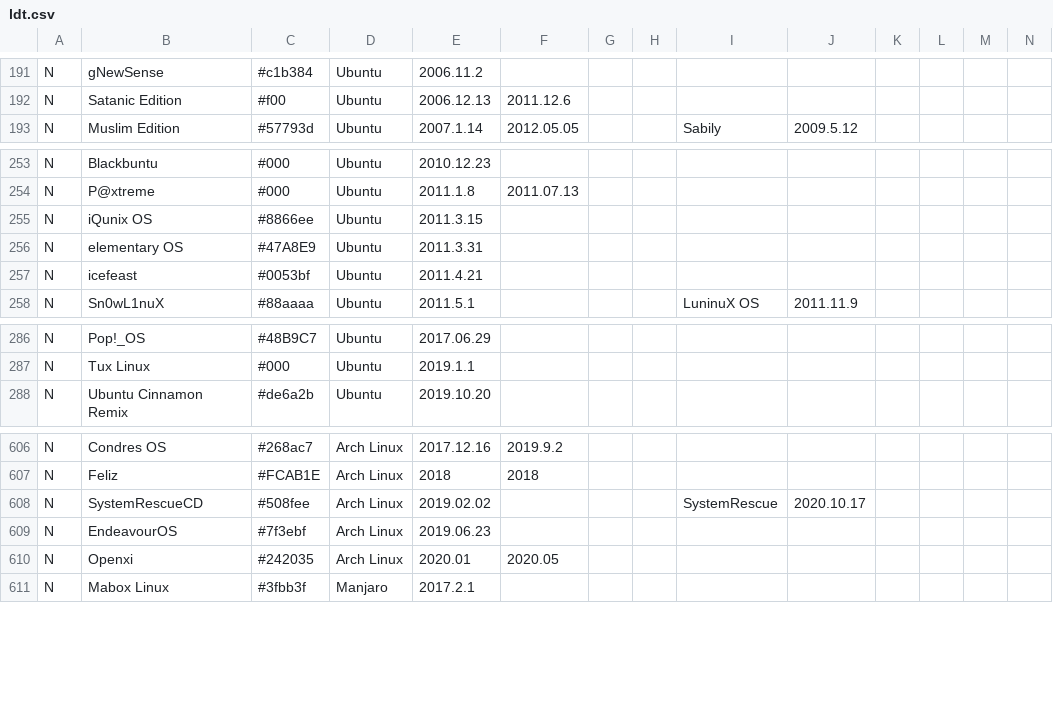
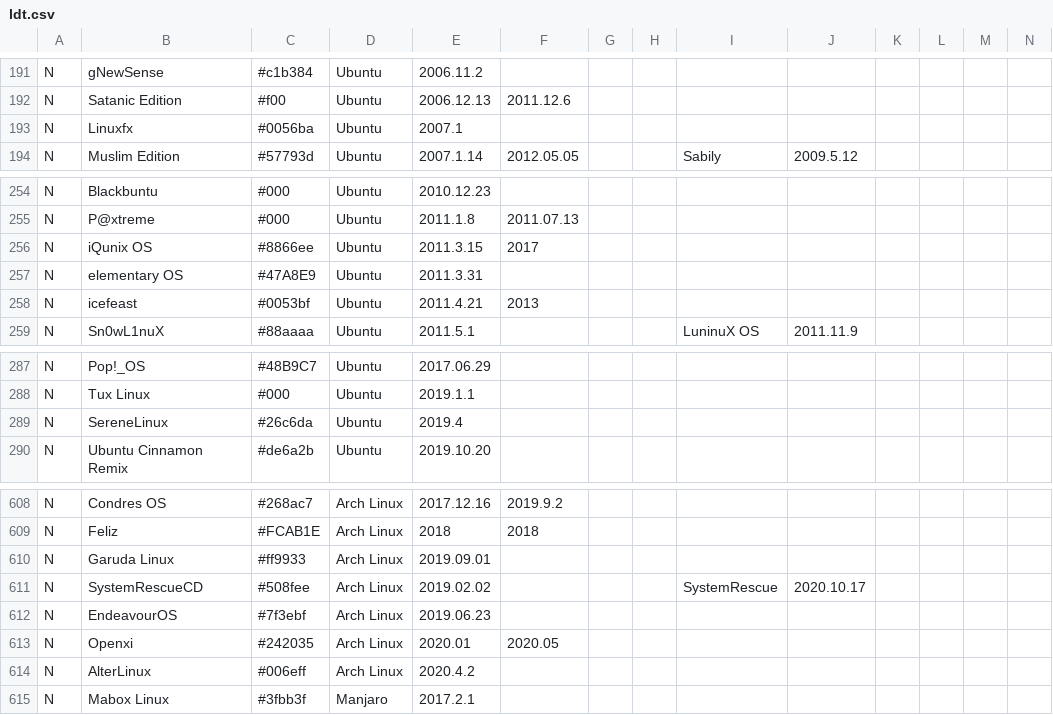
Before and after one commit to OkayPJ/LinuxTimeline-DWiki, a CSV file: ldt.csv, drawn as a sheet; only a part is shown, gaps mark what is left out; addresses are those after the commit; rows hold the shown columns only; the diff names each change by its address in the sheet, - before the commit and + after, or states it on an @@ line.

Commit message:
Update 20220203
Add:
* Garuda Linux
* Serene Linux
* AlterLinux
* Linuxfx
Discontinue:
* iQunix OS
* icefeast

```diff
--- a/ldt.csv
+++ b/ldt.csv
+row 193: N | Linuxfx | #0056ba | Ubuntu | 2007.1
-F256: (empty)
+F256: 2017
-F258: (empty)
+F258: 2013
+row 289: N | SereneLinux | #26c6da | Ubuntu | 2019.4
+row 610: N | Garuda Linux | #ff9933 | Arch Linux | 2019.09.01
+row 614: N | AlterLinux | #006eff | Arch Linux | 2020.4.2
```
